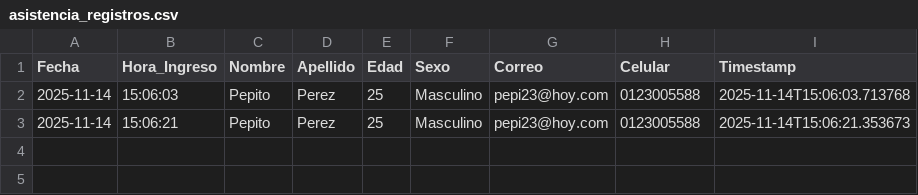
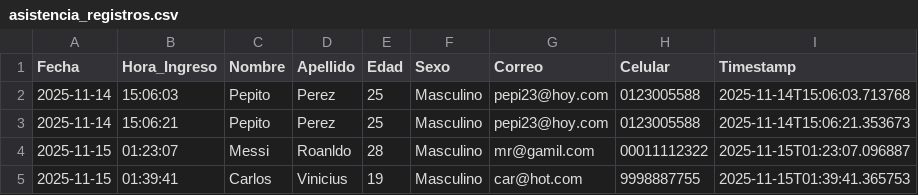
Before and after one commit to lxsae/MVP3-PI, a CSV file: asistencia_registros.csv, drawn as a sheet.

```diff
--- a/asistencia_registros.csv
+++ b/asistencia_registros.csv
@@ -3 +3,3 @@ Fecha,Hora_Ingreso,Nombre,Apellido,Edad,Sexo,Correo,Celular,Timestamp
 2025-11-14,15:06:21,Pepito,Perez,25,Masculino,pepi23@hoy.com,0123005588,2025-11-14T15:06:21.353673
+2025-11-15,01:23:07,Messi,Roanldo,28,Masculino,mr@gamil.com,00011112322,2025-11-15T01:23:07.096887
+2025-11-15,01:39:41,Carlos,Vinicius,19,Masculino,car@hot.com,9998887755,2025-11-15T01:39:41.365753
```
Also changed, not shown: 3 other files.
